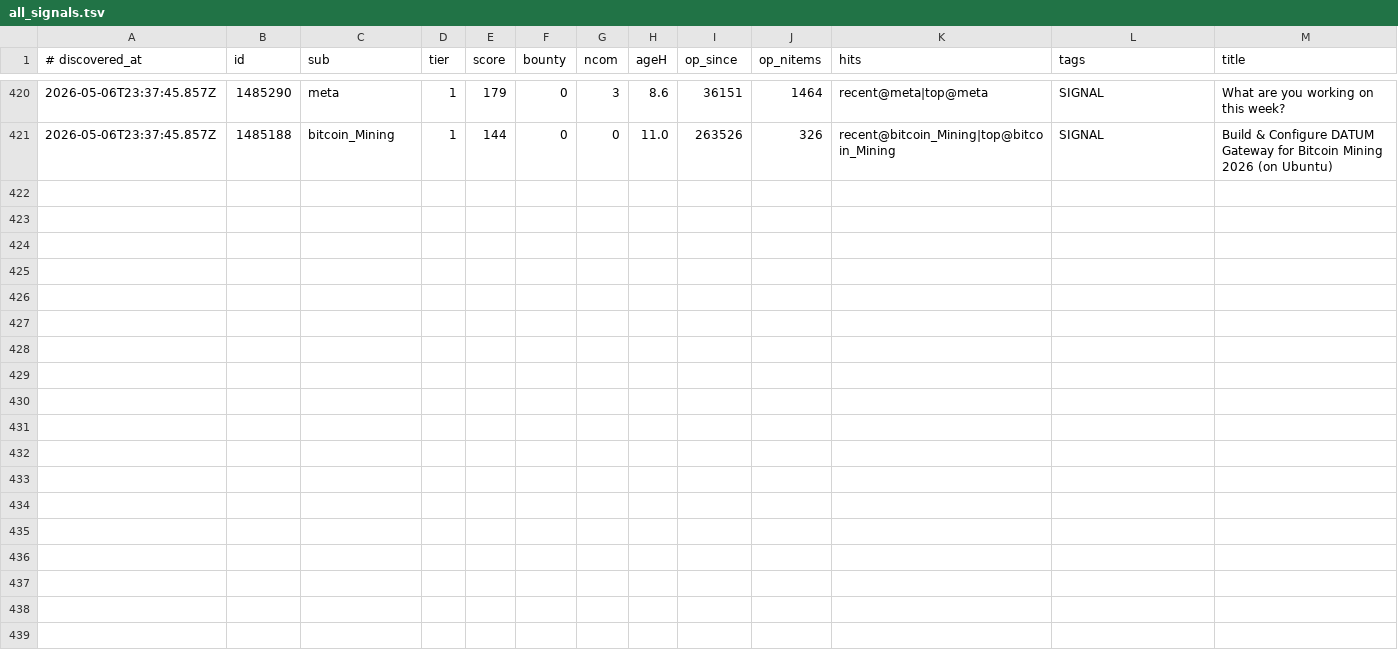
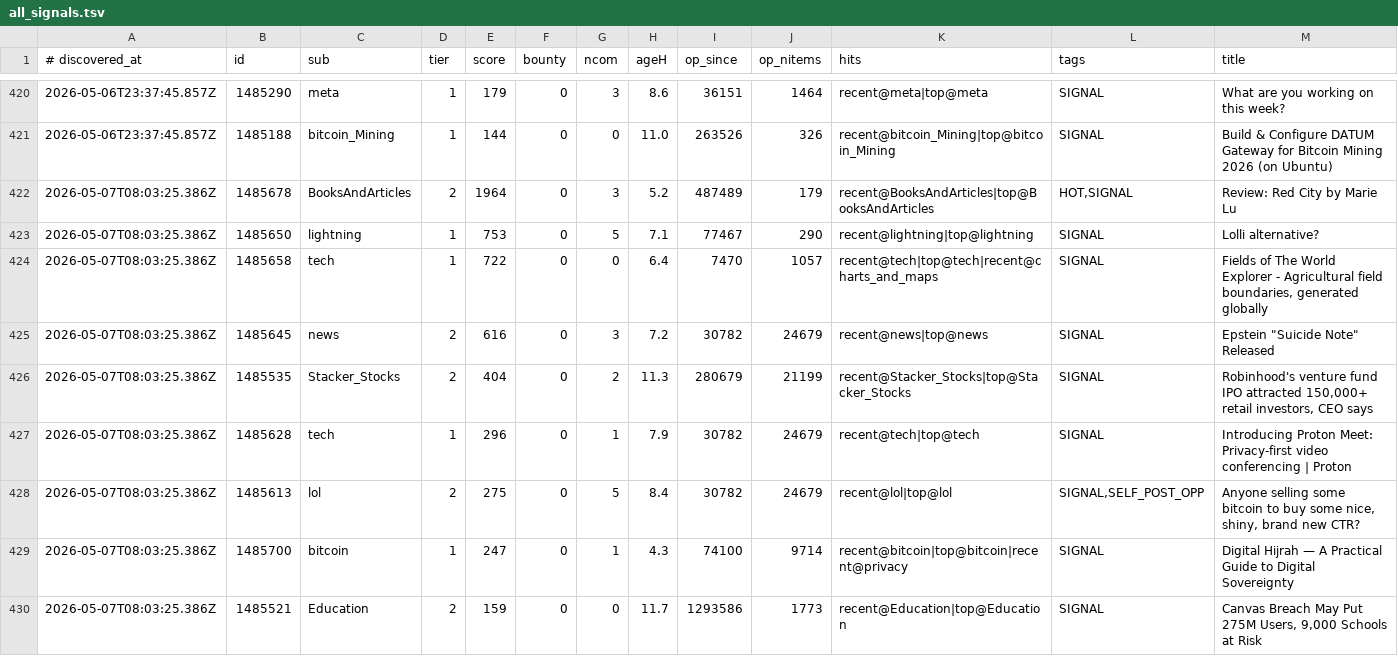
Before and after one commit to szamaniai/sn-monetization-runtime, a TSV file: data/sn_targets_accumulated/all_signals.tsv, drawn as a sheet; only a part is shown, gaps mark what is left out.

```diff
--- a/data/sn_targets_accumulated/all_signals.tsv
+++ b/data/sn_targets_accumulated/all_signals.tsv
@@ -421 +421,10 @@
 2026-05-06T23:37:45.857Z	1485188	bitcoin_Mining	1	144	0	0	11.0	263526	326	recent@bitcoin_Mining|top@bitcoin_Mining	SIGNAL	Build & Configure DATUM Gateway for Bitcoin Mining 2026 (on Ubuntu)
+2026-05-07T08:03:25.386Z	1485678	BooksAndArticles	2	1964	0	3	5.2	487489	179	recent@BooksAndArticles|top@BooksAndArticles	HOT,SIGNAL	Review: Red City by Marie Lu
+2026-05-07T08:03:25.386Z	1485650	lightning	1	753	0	5	7.1	77467	290	recent@lightning|top@lightning	SIGNAL	Lolli alternative?
+2026-05-07T08:03:25.386Z	1485658	tech	1	722	0	0	6.4	7470	1057	recent@tech|top@tech|recent@charts_and_maps	SIGNAL	Fields of The World Explorer - Agricultural field boundaries, generated globally
+2026-05-07T08:03:25.386Z	1485645	news	2	616	0	3	7.2	30782	24679	recent@news|top@news	SIGNAL	Epstein "Suicide Note" Released
+2026-05-07T08:03:25.386Z	1485535	Stacker_Stocks	2	404	0	2	11.3	280679	21199	recent@Stacker_Stocks|top@Stacker_Stocks	SIGNAL	Robinhood's venture fund IPO attracted 150,000+ retail investors, CEO says
+2026-05-07T08:03:25.386Z	1485628	tech	1	296	0	1	7.9	30782	24679	recent@tech|top@tech	SIGNAL	Introducing Proton Meet: Privacy-first video conferencing | Proton
+2026-05-07T08:03:25.386Z	1485613	lol	2	275	0	5	8.4	30782	24679	recent@lol|top@lol	SIGNAL,SELF_POST_OPP	Anyone selling some bitcoin to buy some nice, shiny, brand new CTR?
+2026-05-07T08:03:25.386Z	1485700	bitcoin	1	247	0	1	4.3	74100	9714	recent@bitcoin|top@bitcoin|recent@privacy	SIGNAL	Digital Hijrah — A Practical Guide to Digital Sovereignty
+2026-05-07T08:03:25.386Z	1485521	Education	2	159	0	0	11.7	1293586	1773	recent@Education|top@Education	SIGNAL	Canvas Breach May Put 275M Users, 9,000 Schools at Risk
```
Also changed, not shown: data/sn_targets_accumulated/self_post_opportunities.tsv, 2 other files.
